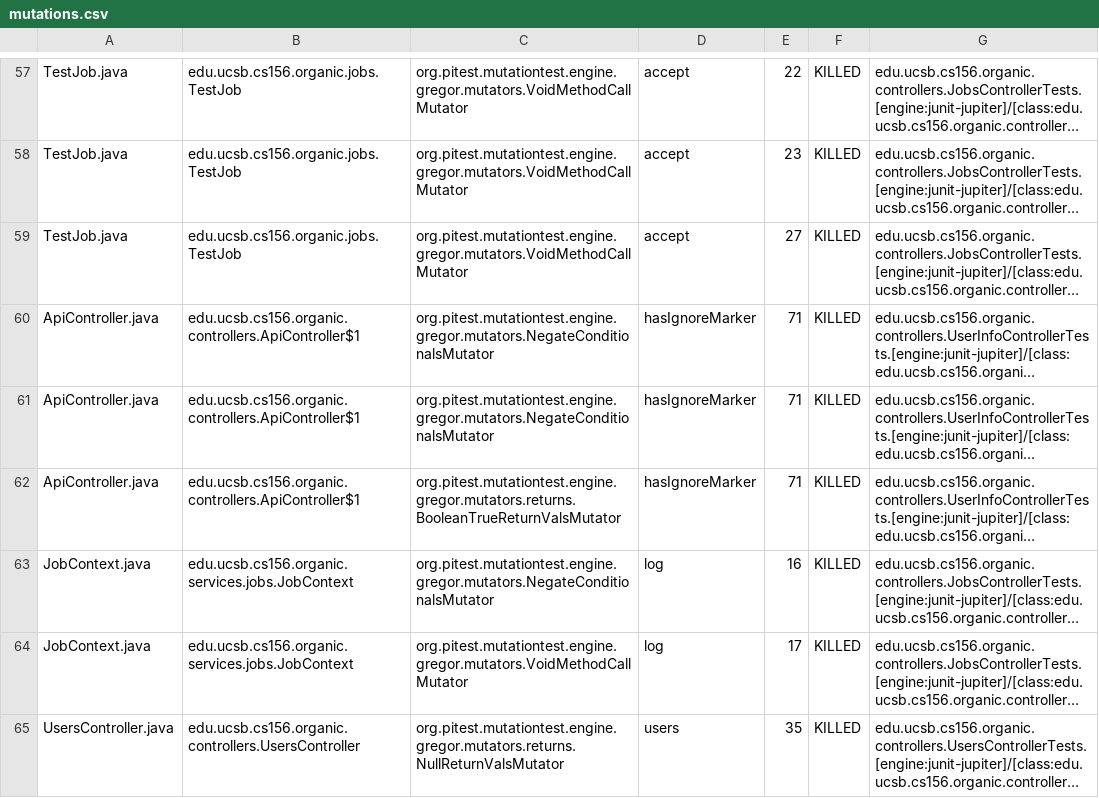
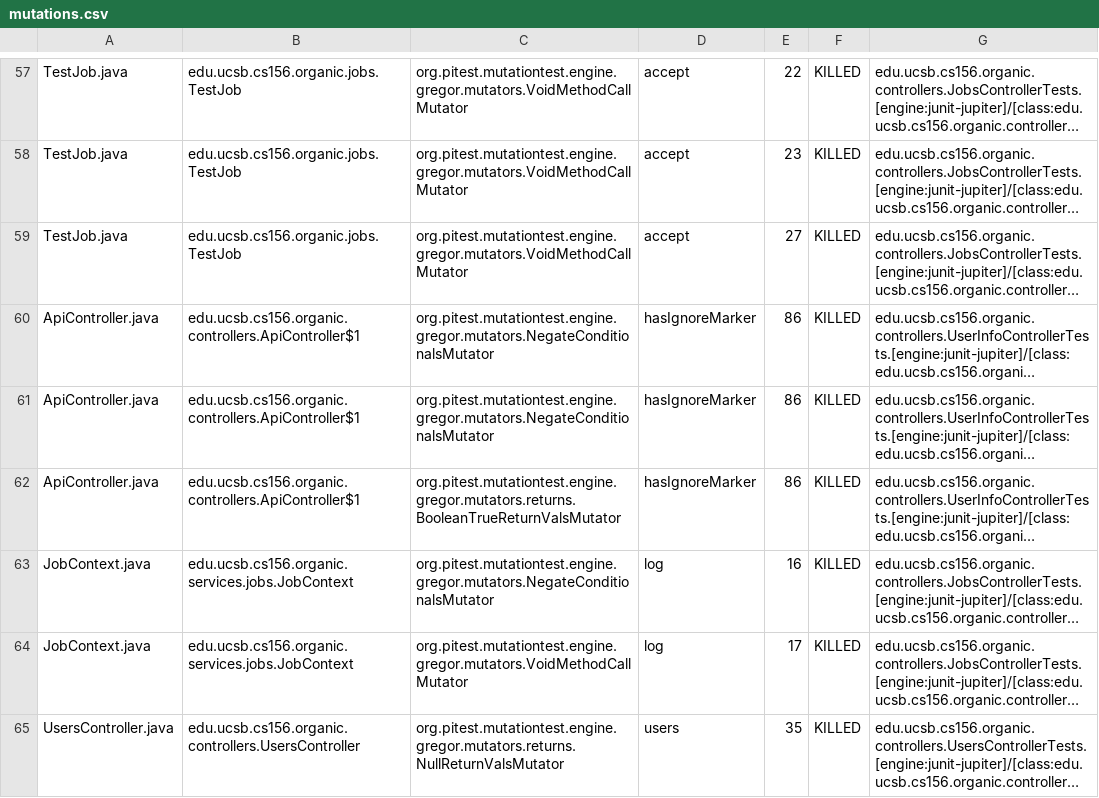
Before and after one commit to ucsb-cs156-f23/proj-organic-f23-6pm-1, a CSV file: prs/38/pitest/mutations.csv, drawn as a sheet; only a part is shown, gaps mark what is left out; long unchanged cells end in …; the diff covers the shown part only; the diff names each change by its address in the sheet, - before the commit and + after, or states it on an @@ line.

```diff
--- a/prs/38/pitest/mutations.csv
+++ b/prs/38/pitest/mutations.csv
-E60:E62: 71
+E60:E62: 86
```
Also changed, not shown: 1 added row, 1 removed row and 28 edited cells elsewhere in this file, 17 other files.
